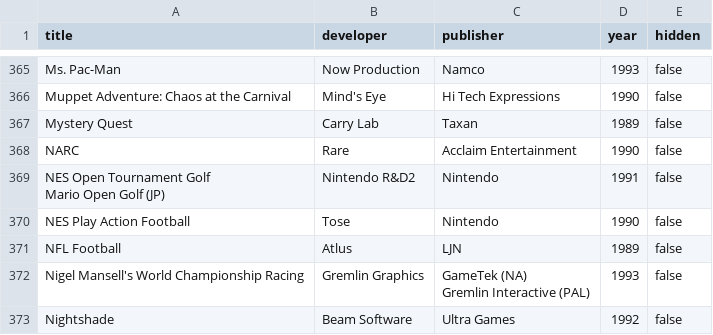
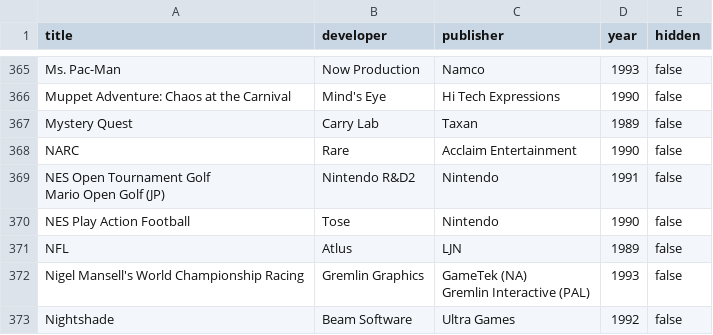
Before and after one commit to vNakamura/8bitnintendo-science, a CSV file: _data/licensed_games.csv, drawn as a sheet; only a part is shown, gaps mark what is left out.

```diff
--- a/_data/licensed_games.csv
+++ b/_data/licensed_games.csv
@@ -651,3 +651,3 @@ Mario Open Golf (JP)",Nintendo R&D2,Nintendo,1991,false
 NES Play Action Football,Tose,Nintendo,1990,false
-NFL Football,Atlus,LJN,1989,false
+NFL,Atlus,LJN,1989,false
 Nigel Mansell's World Championship Racing,Gremlin Graphics,"GameTek (NA)
```
Also changed, not shown: _data/list.csv.
